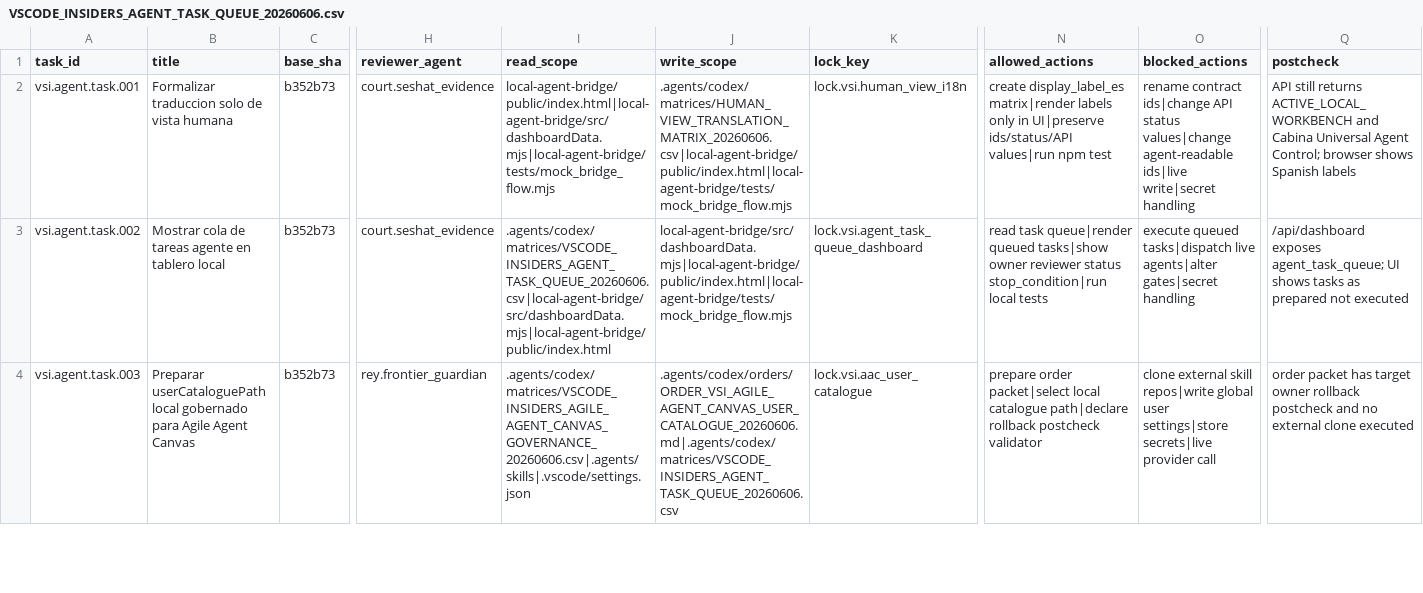
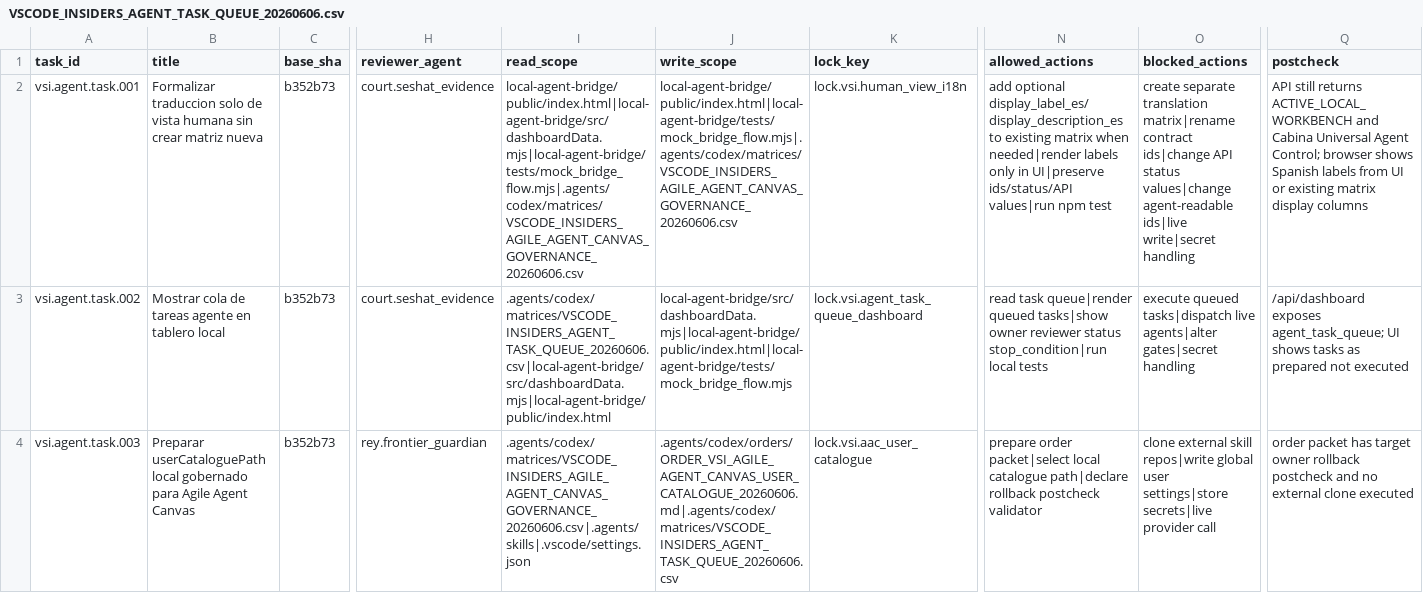
Before and after one commit to universo-rey/cabina-universal-d, a CSV file: .agents/codex/matrices/VSCODE_INSIDERS_AGENT_TASK_QUEUE_20260606.csv, drawn as a sheet; only a part is shown, gaps mark what is left out; the diff names each change by its address in the sheet, - before the commit and + after, or states it on an @@ line.

Commit message:
Consolidar traduccion humana sin matriz nueva

```diff
--- a/.agents/codex/matrices/VSCODE_INSIDERS_AGENT_TASK_QUEUE_20260606.csv
+++ b/.agents/codex/matrices/VSCODE_INSIDERS_AGENT_TASK_QUEUE_20260606.csv
-B2 (title): …vista humana
+B2 (title): …vista humana sin crear matriz nueva
-I2 (read_scope): local-agent-bridge/public/index.html|local-agent-bridge/src/dashboardData.mjs|local-agent-bridge/tests/mock_bridge_flow.mjs
+I2 (read_scope): local-agent-bridge/public/index.html|local-agent-bridge/src/dashboardData.mjs|local-agent-bridge/tests/mock_bridge_flow.mjs|.agents/codex/matrices/VSCODE_INSIDERS_AGILE_AGENT_CANVAS_GOVERNANCE_20260606.csv
-J2 (write_scope): .agents/codex/matrices/HUMAN_VIEW_TRANSLATION_MATRIX_20260606.csv|local-agent-bridge/public/index.html|local-agent-bridge/tests/mock_bridge_flow.mjs
+J2 (write_scope): local-agent-bridge/public/index.html|local-agent-bridge/tests/mock_bridge_flow.mjs|.agents/codex/matrices/VSCODE_INSIDERS_AGILE_AGENT_CANVAS_GOVERNANCE_20260606.csv
-N2 (allowed_actions): create display_label_es matrix|render labels only…
+N2 (allowed_actions): add optional display_label_es/display_description_es to existing matrix when needed|render labels only…
-O2 (blocked_actions): rename contract ids|change…
+O2 (blocked_actions): create separate translation matrix|rename contract ids|change…
-Q2 (postcheck): …Spanish labels
+Q2 (postcheck): …Spanish labels from UI or existing matrix display columns
```
